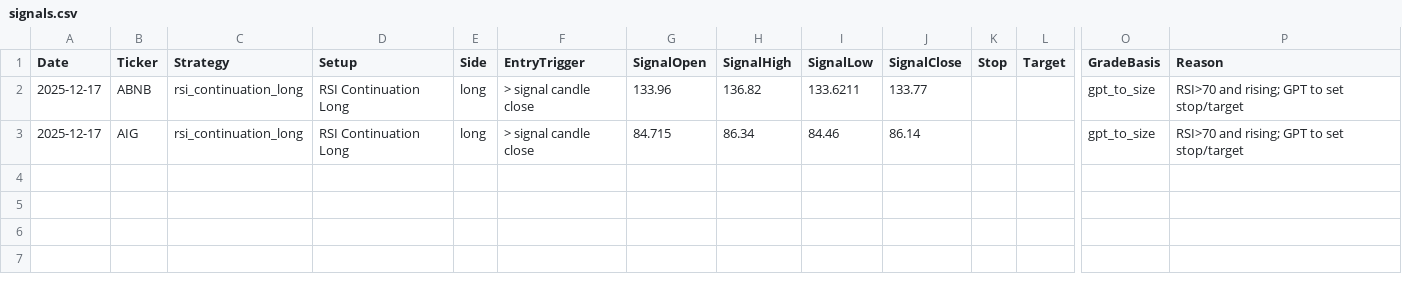
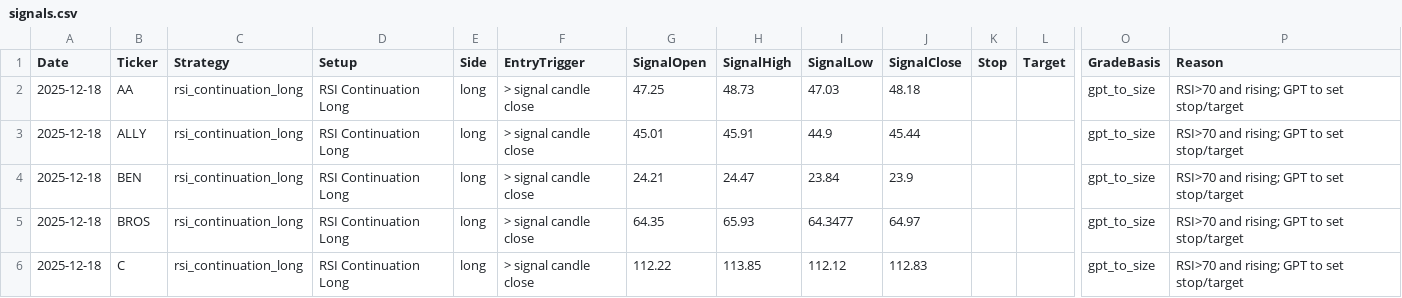
Before and after one commit to mpincus/Swing_Systems, a CSV file: docs/rsi_continuation_long/signals.csv, drawn as a sheet; only a part is shown, gaps mark what is left out; addresses are those after the commit; rows hold the shown columns only; the diff names each change by its address in the sheet, - before the commit and + after, or states it on an @@ line.

```diff
--- a/docs/rsi_continuation_long/signals.csv
+++ b/docs/rsi_continuation_long/signals.csv
+row 2: 2025-12-18 | AA | rsi_continuation_long | RSI Continuation Long | long | > signal candle close | 47.25 | 48.73 | 47.03 | 48.18 |  |  | gpt_to_size | RSI>70 and rising; GPT to set stop/target
+row 3: 2025-12-18 | ALLY | rsi_continuation_long | RSI Continuation Long | long | > signal candle close | 45.01 | 45.91 | 44.9 | 45.44 |  |  | gpt_to_size | RSI>70 and rising; GPT to set stop/target
-A4:A5 (Date): 2025-12-17
+A4:A5 (Date): 2025-12-18
-B4 (Ticker): ABNB
+B4 (Ticker): BEN
-G4 (SignalOpen): 133.96
+G4 (SignalOpen): 24.21
-H4 (SignalHigh): 136.82
+H4 (SignalHigh): 24.47
-I4 (SignalLow): 133.6211
+I4 (SignalLow): 23.84
-J4 (SignalClose): 133.77
+J4 (SignalClose): 23.9
-B5 (Ticker): AIG
+B5 (Ticker): BROS
-G5 (SignalOpen): 84.715
+G5 (SignalOpen): 64.35
-H5 (SignalHigh): 86.34
+H5 (SignalHigh): 65.93
-I5 (SignalLow): 84.46
+I5 (SignalLow): 64.3477
-J5 (SignalClose): 86.14
+J5 (SignalClose): 64.97
+row 6: 2025-12-18 | C | rsi_continuation_long | RSI Continuation Long | long | > signal candle close | 112.22 | 113.85 | 112.12 | 112.83 |  |  | gpt_to_size | RSI>70 and rising; GPT to set stop/target
```
Also changed, not shown: docs/channel_down_short/signals.csv, docs/combined_signals.csv, 25 other files.
